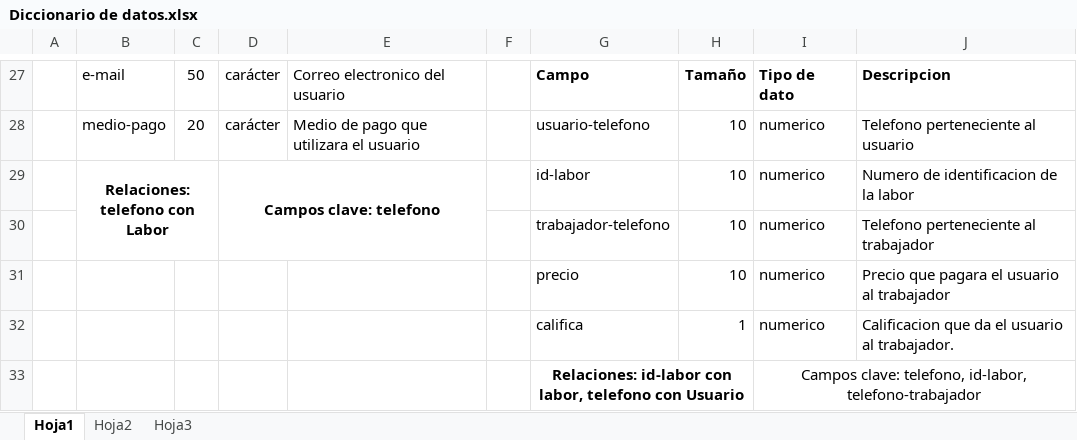
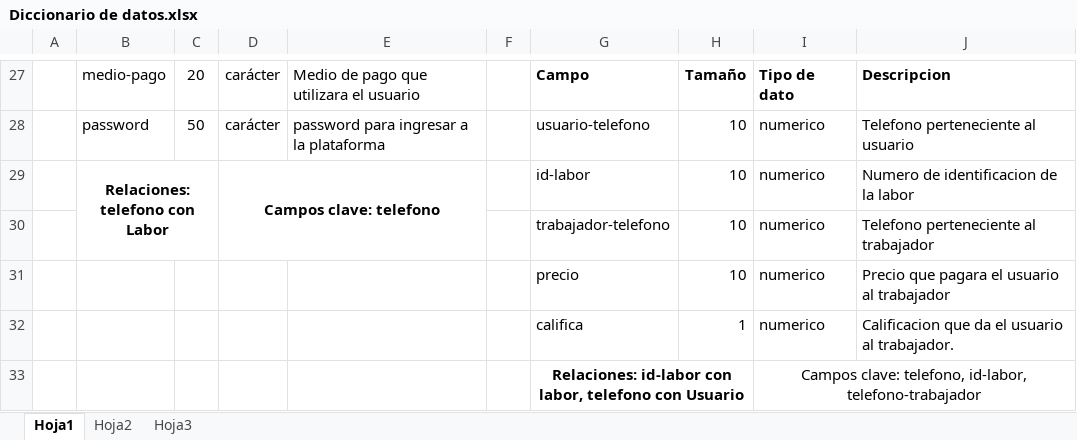
Before and after one commit to SanMejia/proyectoBases, an Excel workbook: Documentación/Diccionario de datos.xlsx, sheet Hoja1, drawn as a sheet; only a part is shown, gaps mark what is left out; values as stored, in another font and other column widths than the file's, no borders; charts and pictures not drawn; the diff covers the shown part only; the diff names each change by its address in the sheet, - before the commit and + after, or states it on an @@ line.

```diff
--- a/Documentación/Diccionario de datos.xlsx (sheet Hoja1)
+++ b/Documentación/Diccionario de datos.xlsx (sheet Hoja1)
-B27: e-mail
+B27: medio-pago
-C27: 50
+C27: 20
-E27: Correo electronico del usuario
+E27: Medio de pago que utilizara el usuario
-B28: medio-pago
+B28: password
-C28: 20
+C28: 50
-E28: Medio de pago que utilizara el usuario
+E28: password para ingresar a la plataforma
```
Also changed, not shown: 4 added rows, 4 removed rows, 27 edited cells, cell formats and merged cells elsewhere in this sheet.
